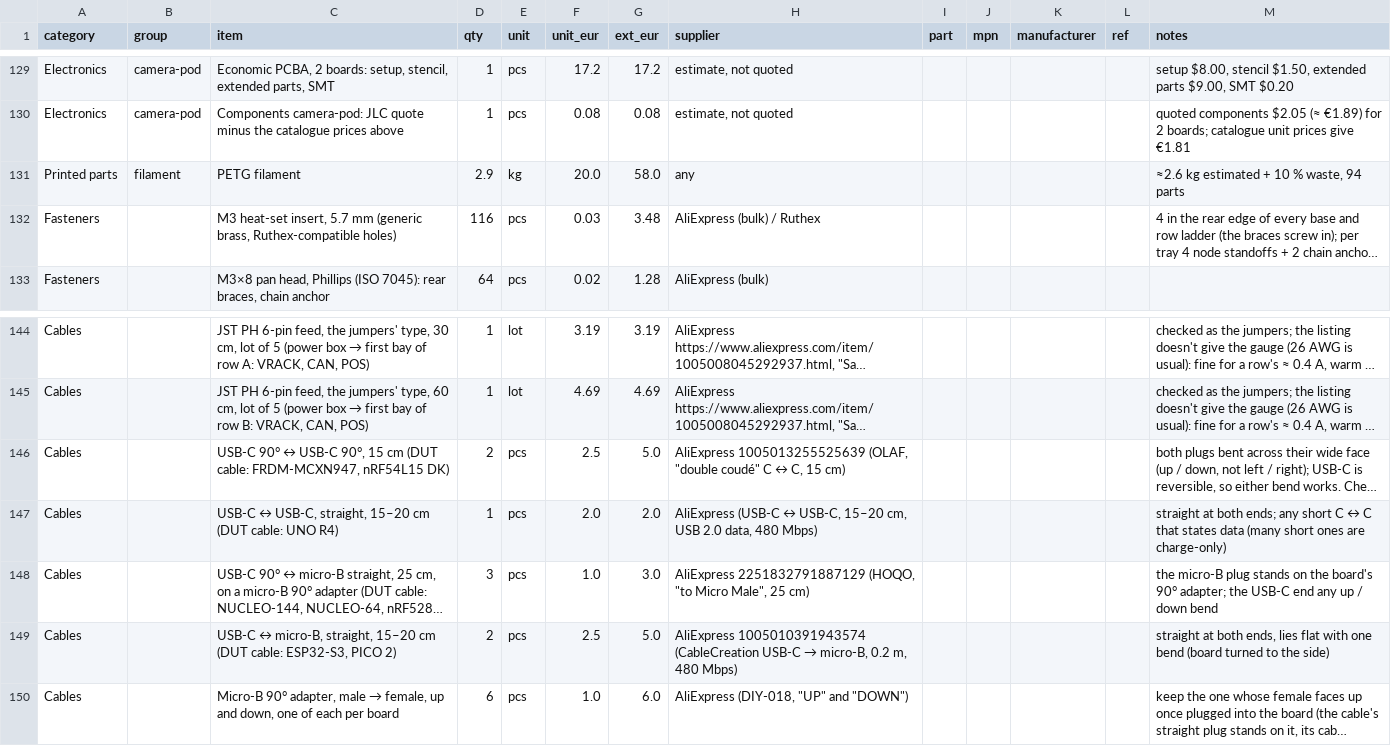
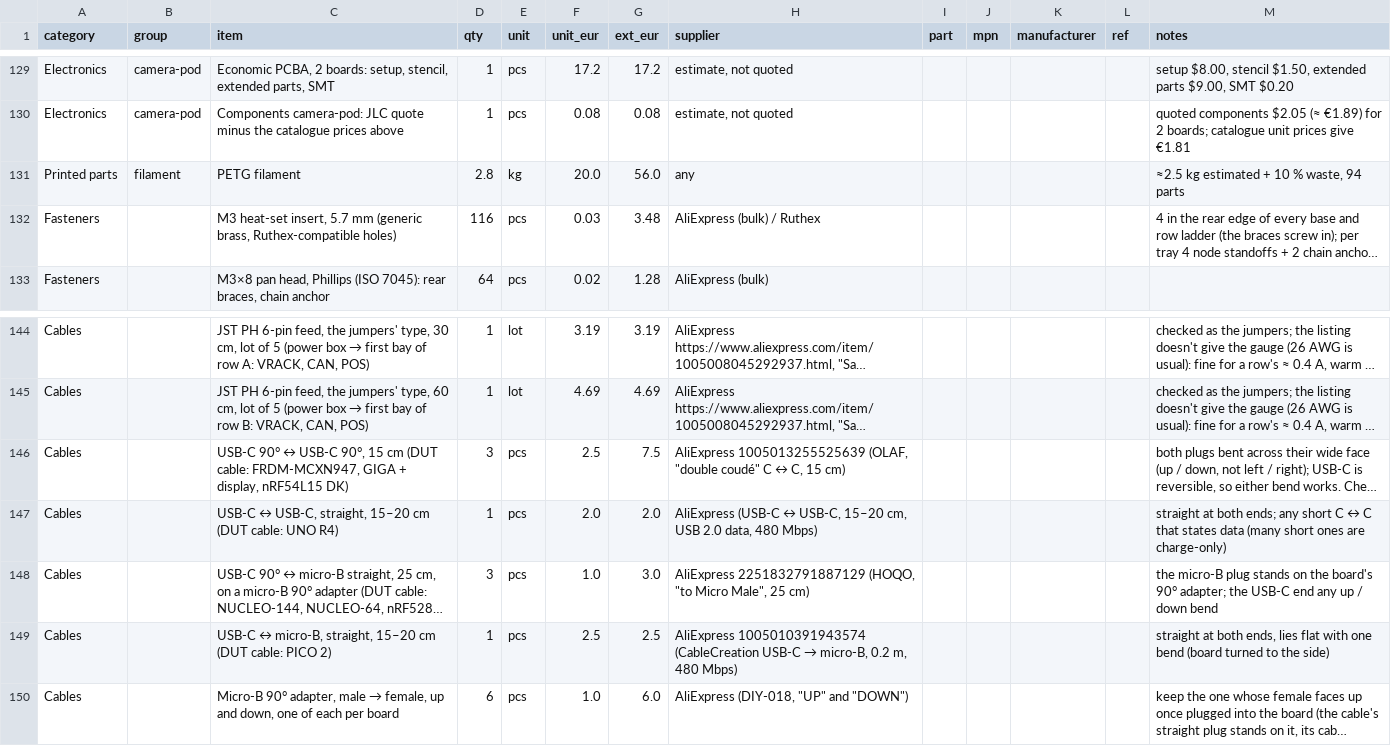
Before and after one commit to kartben/hw-testing-rack, a CSV file: bom/rack-bom.csv, drawn as a sheet; only a part is shown, gaps mark what is left out; long unchanged cells end in …; the diff names each change by its address in the sheet, - before the commit and + after, or states it on an @@ line.

```diff
--- a/bom/rack-bom.csv
+++ b/bom/rack-bom.csv
-D131 (qty): 2.9
+D131 (qty): 2.8
-G131 (ext_eur): 58.0
+G131 (ext_eur): 56.0
-M131 (notes): ≈2.6 kg estimated + 10 % waste, 94 parts
+M131 (notes): ≈2.5 kg estimated + 10 % waste, 94 parts
-C146 (item): …cable: FRDM-MCXN947, nRF54L15 DK)
+C146 (item): …cable: FRDM-MCXN947, GIGA + display, nRF54L15 DK)
-D146 (qty): 2
+D146 (qty): 3
-G146 (ext_eur): 5.0
+G146 (ext_eur): 7.5
-C149 (item): …(DUT cable: ESP32-S3, PICO 2)
+C149 (item): …(DUT cable: PICO 2)
-D149 (qty): 2
+D149 (qty): 1
-G149 (ext_eur): 5.0
+G149 (ext_eur): 2.5
```
Also changed, not shown: 2 other files.
